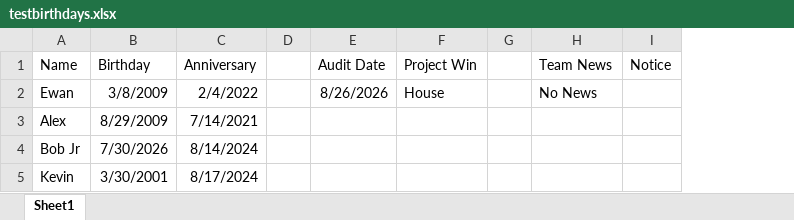
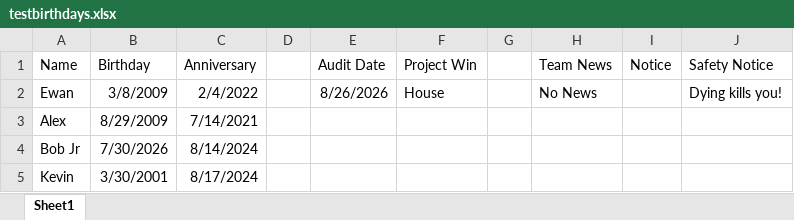
Before and after one commit to Student2-Git/carousel-project-Factory, an Excel workbook: docs/testbirthdays.xlsx, sheet Sheet1, drawn as a sheet; values as stored, in another font and other column widths than the file's, no borders; the diff names each change by its address in the sheet, - before the commit and + after, or states it on an @@ line.

```diff
--- a/docs/testbirthdays.xlsx (sheet Sheet1)
+++ b/docs/testbirthdays.xlsx (sheet Sheet1)
+column J (Safety Notice), row 2: Dying kills you!
```
Also changed, not shown: 1 other file.
